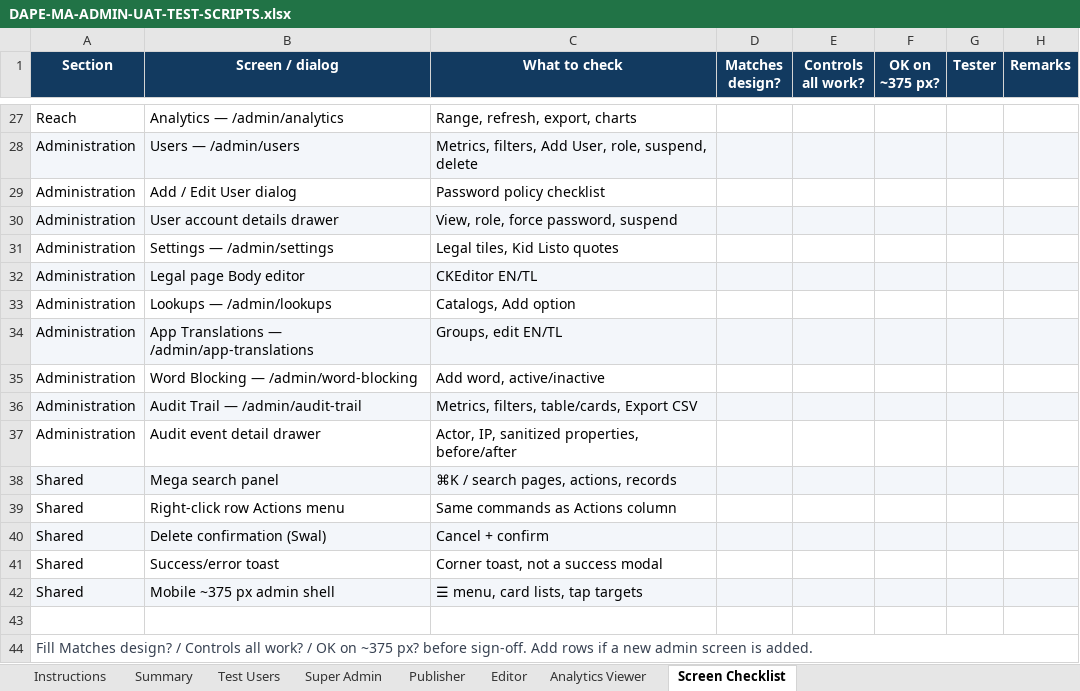
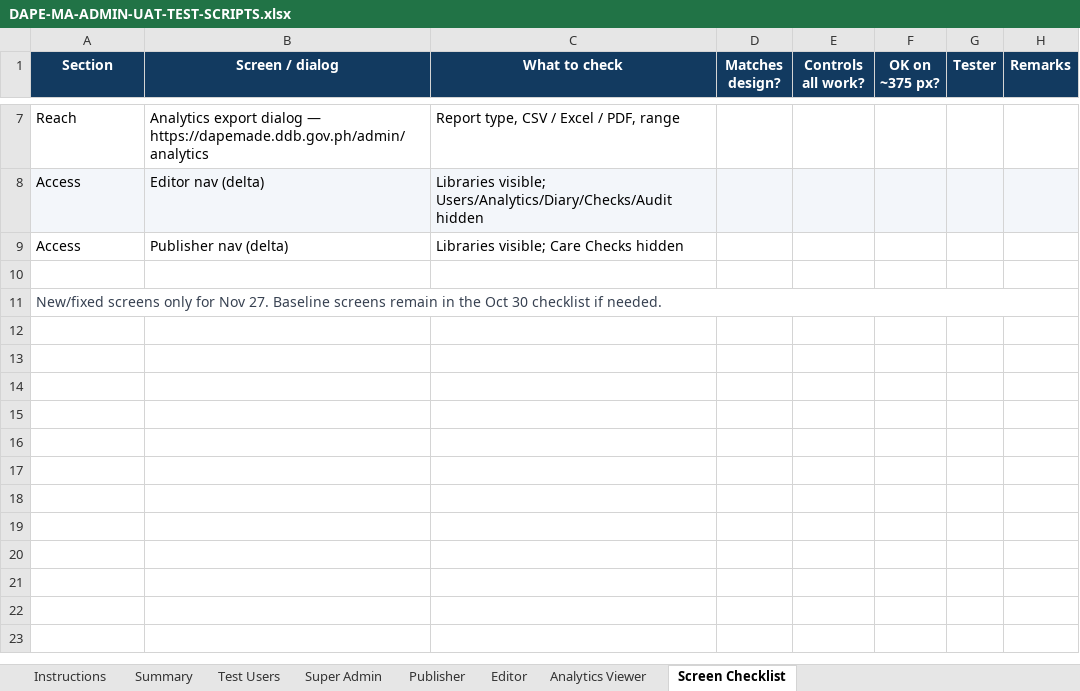
Before and after one commit to landogz/dapa-ma-laravel, an Excel workbook: docs/uat-admin-test-scripts/DAPE-MA-ADMIN-UAT-TEST-SCRIPTS.xlsx, sheet Screen Checklist, drawn as a sheet; only a part is shown, gaps mark what is left out; values as stored, in another font and other column widths than the file's, no borders; removed rows and columns are numbered as before the commit, all else as after; the diff covers the shown part only; the diff names each change by its address in the sheet, - before the commit and + after, or states it on an @@ line.

```diff
--- a/docs/uat-admin-test-scripts/DAPE-MA-ADMIN-UAT-TEST-SCRIPTS.xlsx (sheet Screen Checklist)
+++ b/docs/uat-admin-test-scripts/DAPE-MA-ADMIN-UAT-TEST-SCRIPTS.xlsx (sheet Screen Checklist)
-B7 (Screen / dialog): Analytics — /admin/analytics
+B7 (Screen / dialog): Analytics export dialog — https://dapemade.ddb.gov.ph/admin/analytics
-C7 (What to check): Range, refresh, export, charts
+C7 (What to check): Report type, CSV / Excel / PDF, range
-row 28: Administration | Users — /admin/users | Metrics, filters, Add User, role, suspend, delete
-row 29: Administration | Add / Edit User dialog | Password policy checklist
-row 30: Administration | User account details drawer | View, role, force password, suspend
-row 31: Administration | Settings — /admin/settings | Legal tiles, Kid Listo quotes
-row 32: Administration | Legal page Body editor | CKEditor EN/TL
-row 33: Administration | Lookups — /admin/lookups | Catalogs, Add option
-row 34: Administration | App Translations — /admin/app-translations | Groups, edit EN/TL
-row 35: Administration | Word Blocking — /admin/word-blocking | Add word, active/inactive
-row 36: Administration | Audit Trail — /admin/audit-trail | Metrics, filters, table/cards, Export CSV
-row 37: Administration | Audit event detail drawer | Actor, IP, sanitized properties, before/after
-row 38: Shared | Mega search panel | ⌘K / search pages, actions, records
-row 39: Shared | Right-click row Actions menu | Same commands as Actions column
-row 40: Shared | Delete confirmation (Swal) | Cancel + confirm
-row 41: Shared | Success/error toast | Corner toast, not a success modal
-row 42: Shared | Mobile ~375 px admin shell | ☰ menu, card lists, tap targets
+row 8: Access | Editor nav (delta) | Libraries visible; Users/Analytics/Diary/Checks/Audit hidden
+row 9: Access | Publisher nav (delta) | Libraries visible; Care Checks hidden
-A11 (Section): Fill Matches design? / Controls all work? / OK on ~375 px? before sign-off. Add rows if a new admin screen is added.
+A11 (Section): New/fixed screens only for Nov 27. Baseline screens remain in the Oct 30 checklist if needed.
```
Also changed, not shown: 4 added rows, 24 removed rows, 2 edited cells and cell formats elsewhere in this sheet, sheet Super Admin, sheet Publisher, sheet Editor, sheet Analytics Viewer, sheet Summary, sheet Test Users, 1 more sheet, formulas that keep their value, 20 other files.
